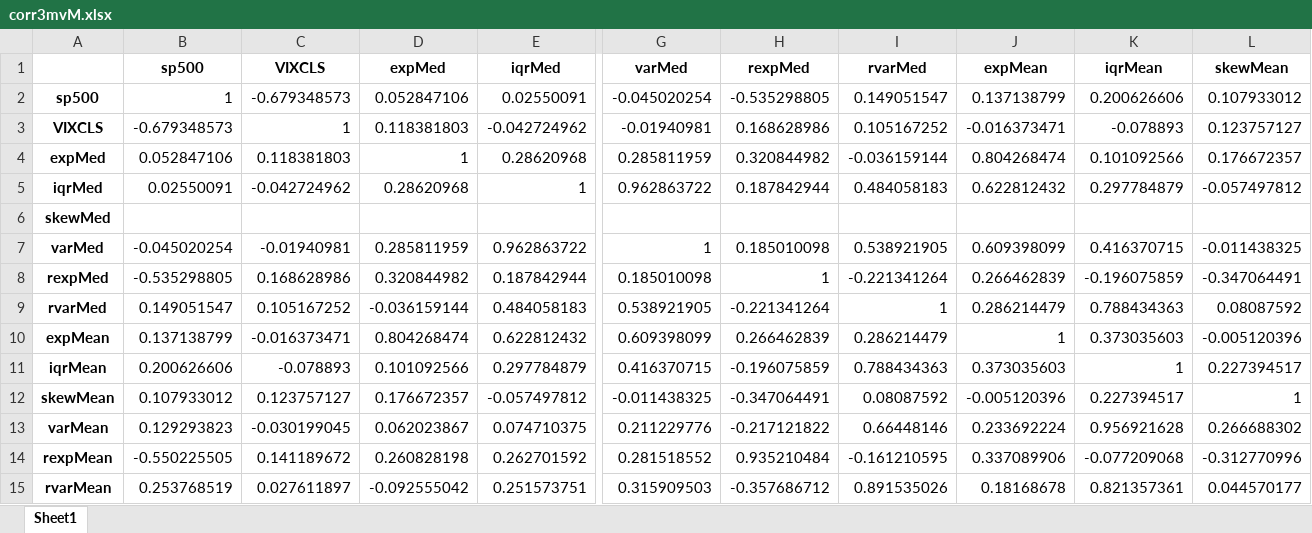
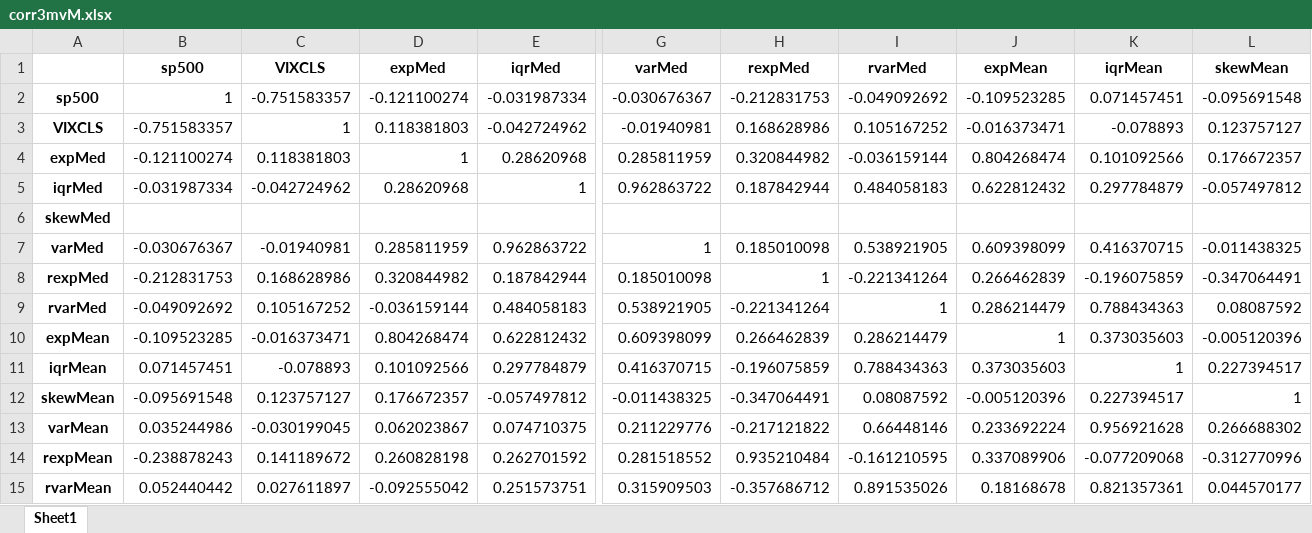
Before and after one commit to iworld1991/IncExpProject, an Excel workbook: WorkingFolder/Tables/corr3mvM.xlsx, sheet Sheet1, drawn as a sheet; only a part is shown, gaps mark what is left out; values as stored, in another font and other column widths than the file's, no borders; the diff covers the shown part only; the diff names each change by its address in the sheet, - before the commit and + after, or states it on an @@ line.

```diff
--- a/WorkingFolder/Tables/corr3mvM.xlsx (sheet Sheet1)
+++ b/WorkingFolder/Tables/corr3mvM.xlsx (sheet Sheet1)
-C2 (VIXCLS): -0.679348573
+C2 (VIXCLS): -0.751583357
-D2 (expMed): 0.052847106
+D2 (expMed): -0.121100274
-E2 (iqrMed): 0.02550091
+E2 (iqrMed): -0.031987334
-G2 (varMed): -0.045020254
+G2 (varMed): -0.030676367
-H2 (rexpMed): -0.535298805
+H2 (rexpMed): -0.212831753
-I2 (rvarMed): 0.149051547
+I2 (rvarMed): -0.049092692
-J2 (expMean): 0.137138799
+J2 (expMean): -0.109523285
-K2 (iqrMean): 0.200626606
+K2 (iqrMean): 0.071457451
-L2 (skewMean): 0.107933012
+L2 (skewMean): -0.095691548
-B3 (sp500): -0.679348573
+B3 (sp500): -0.751583357
-B4 (sp500): 0.052847106
+B4 (sp500): -0.121100274
-B5 (sp500): 0.02550091
+B5 (sp500): -0.031987334
-B7 (sp500): -0.045020254
+B7 (sp500): -0.030676367
-B8 (sp500): -0.535298805
+B8 (sp500): -0.212831753
-B9 (sp500): 0.149051547
+B9 (sp500): -0.049092692
-B10 (sp500): 0.137138799
+B10 (sp500): -0.109523285
-B11 (sp500): 0.200626606
+B11 (sp500): 0.071457451
-B12 (sp500): 0.107933012
+B12 (sp500): -0.095691548
-B13 (sp500): 0.129293823
+B13 (sp500): 0.035244986
-B14 (sp500): -0.550225505
+B14 (sp500): -0.238878243
-B15 (sp500): 0.253768519
+B15 (sp500): 0.052440442
```
Also changed, not shown: 3 edited cells elsewhere in this sheet, WorkingFolder/Tables/macro_corr.xlsx, WorkingFolder/Tables/macro_corr_HHinc_gr.xlsx, 45 other files.
